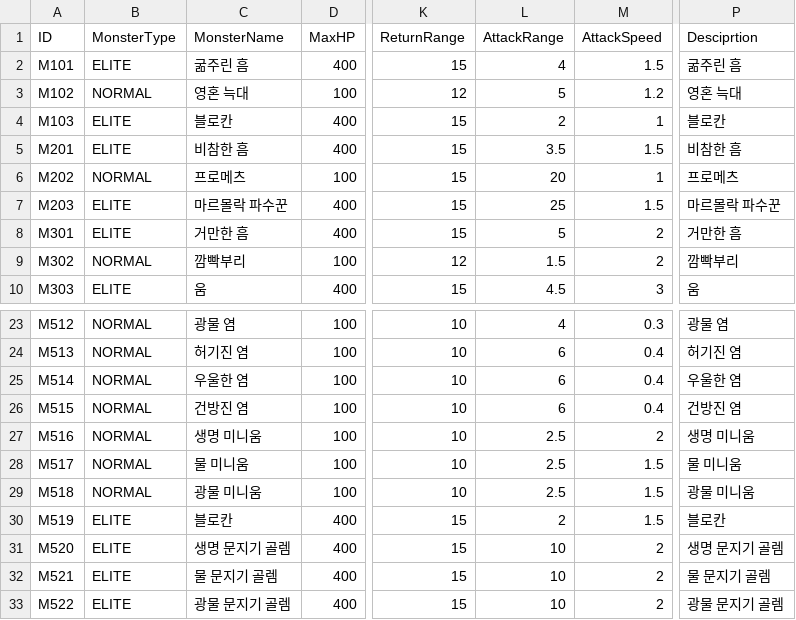
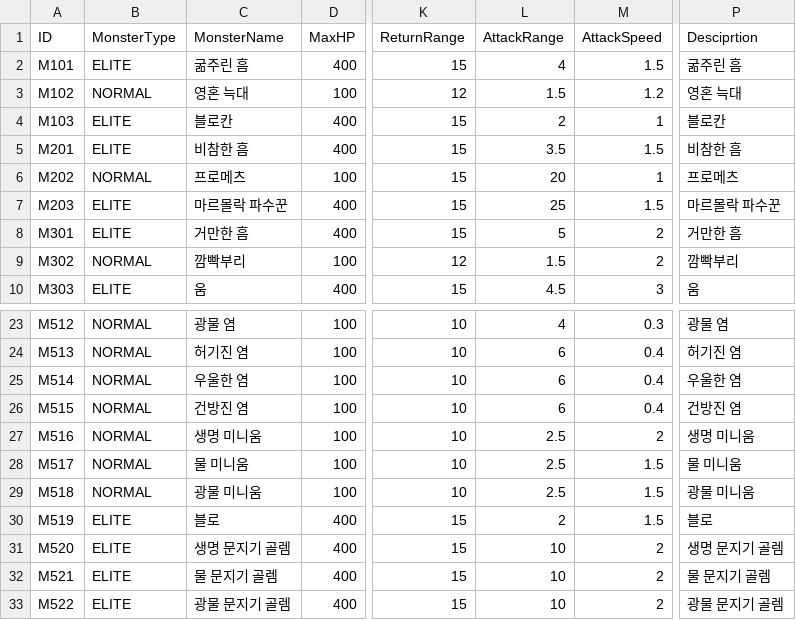
Before and after one commit to ModakbulGame/BGT_ProjectSamdo, a CSV file: Assets/Data/CSVs/MonsterSheet.csv, drawn as a sheet; only a part is shown, gaps mark what is left out; the diff names each change by its address in the sheet, - before the commit and + after, or states it on an @@ line.

```diff
--- a/Assets/Data/CSVs/MonsterSheet.csv
+++ b/Assets/Data/CSVs/MonsterSheet.csv
-L3 (AttackRange): 5
+L3 (AttackRange): 1.5
-C30 (MonsterName): 블로칸
+C30 (MonsterName): 블로
-P30 (Desciprtion): 블로칸
+P30 (Desciprtion): 블로
```
Also changed, not shown: 15 other files.
